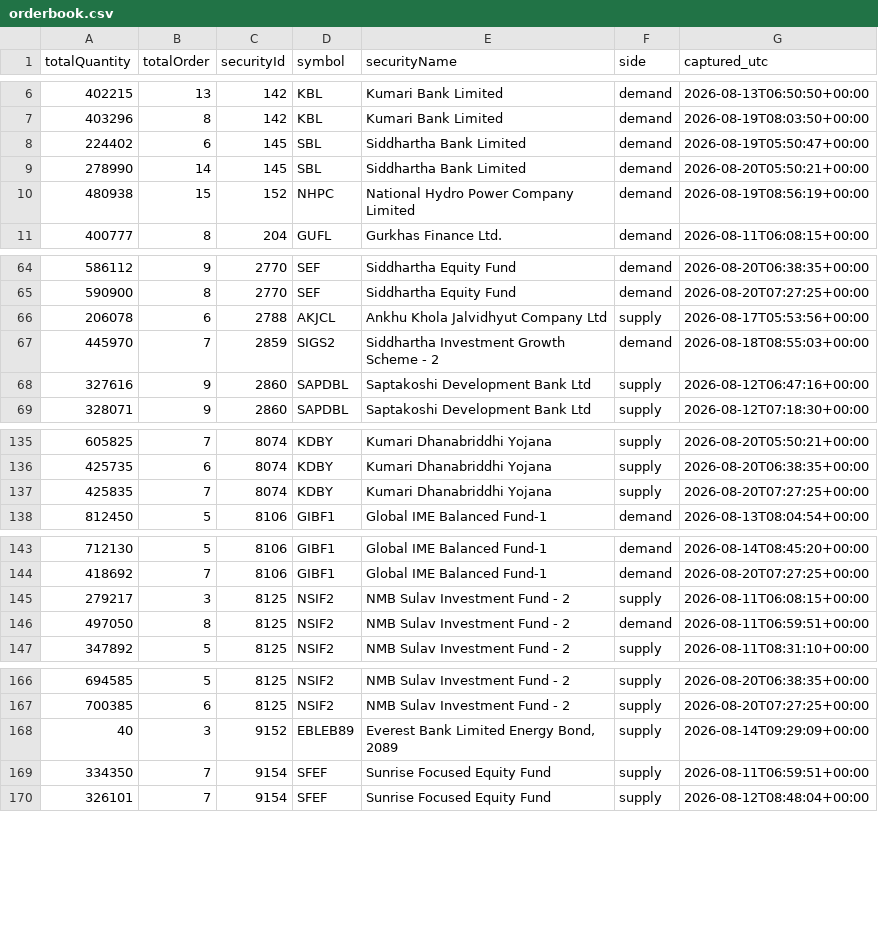
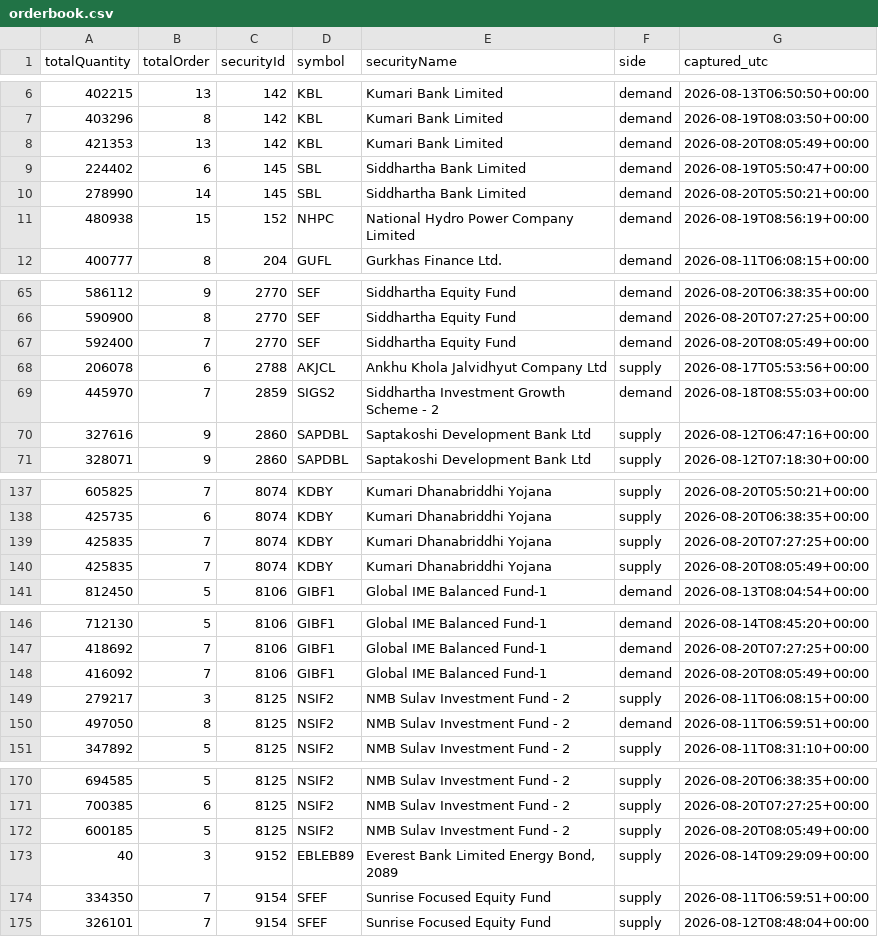
Before and after one commit to Aabaran7/nepse-forecast, a CSV file: data-mirror/orderbook/orderbook.csv, drawn as a sheet; only a part is shown, gaps mark what is left out; the diff covers the shown part only; the diff names each change by its address in the sheet, - before the commit and + after, or states it on an @@ line.

Commit message:
orderbook: 2026-08-20T08:05Z

```diff
--- a/data-mirror/orderbook/orderbook.csv
+++ b/data-mirror/orderbook/orderbook.csv
+row 8: 421353 | 13 | 142 | KBL | Kumari Bank Limited | demand | 2026-08-20T08:05:49+00:00
+row 67: 592400 | 7 | 2770 | SEF | Siddhartha Equity Fund | demand | 2026-08-20T08:05:49+00:00
+row 140: 425835 | 7 | 8074 | KDBY | Kumari Dhanabriddhi Yojana | supply | 2026-08-20T08:05:49+00:00
+row 148: 416092 | 7 | 8106 | GIBF1 | Global IME Balanced Fund-1 | demand | 2026-08-20T08:05:49+00:00
+row 172: 600185 | 5 | 8125 | NSIF2 | NMB Sulav Investment Fund - 2 | supply | 2026-08-20T08:05:49+00:00
```
Also changed, not shown: 5 added rows elsewhere in this file, data-mirror/orderbook/_manifest.csv, 2 other files.
